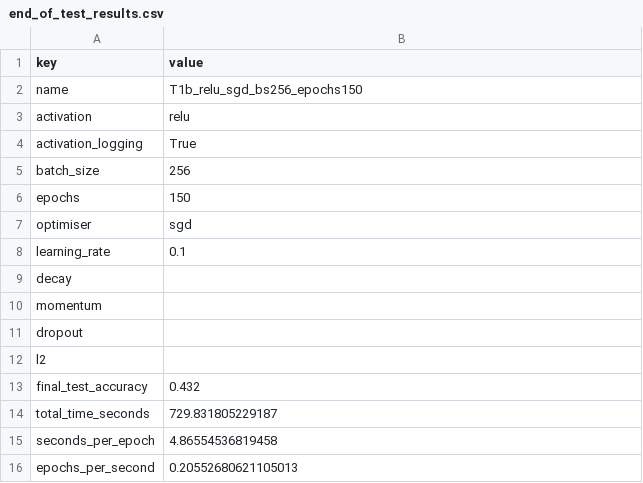
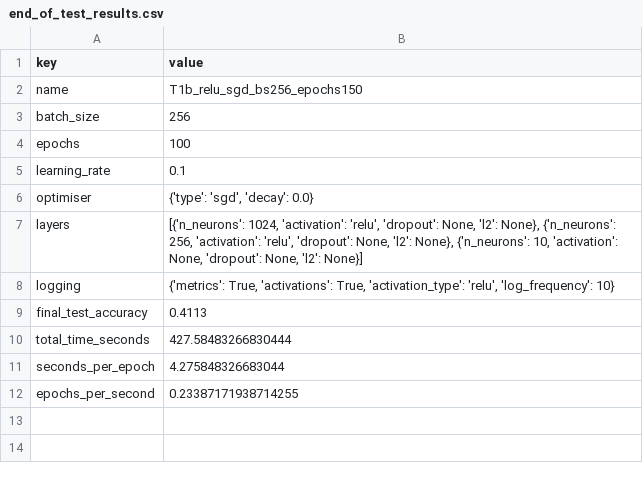
Before and after one commit to PMAI-Group-8/PROG-MATHAI-CW, a CSV file: task1-src/logs/T1b_relu_sgd_bs256_epochs150/end_of_test_results.csv, drawn as a sheet.

```diff
--- a/task1-src/logs/T1b_relu_sgd_bs256_epochs150/end_of_test_results.csv
+++ b/task1-src/logs/T1b_relu_sgd_bs256_epochs150/end_of_test_results.csv
@@ -2,15 +2,11 @@ key,value
 name,T1b_relu_sgd_bs256_epochs150
-activation,relu
-activation_logging,True
 batch_size,256
-epochs,150
-optimiser,sgd
+epochs,100
 learning_rate,0.1
-decay,
-momentum,
-dropout,
-l2,
-final_test_accuracy,0.432
-total_time_seconds,729.831805229187
-seconds_per_epoch,4.86554536819458
-epochs_per_second,0.20552680621105013
+optimiser,"{'type': 'sgd', 'decay': 0.0}"
+layers,"[{'n_neurons': 1024, 'activation': 'relu', 'dropout': None, 'l2': None}, {'n_neurons': 256, 'activation': 'relu', 'dropout': None, 'l2': None}, {'n_neurons': 10, 'activation': None, 'dropout': None, 'l2': None}]"
+logging,"{'metrics': True, 'activations': True, 'activation_type': 'relu', 'log_frequency': 10}"
+final_test_accuracy,0.4113
+total_time_seconds,427.58483266830444
+seconds_per_epoch,4.275848326683044
+epochs_per_second,0.23387171938714255
```
Also changed, not shown: task1-src/logs/T1b_sigmoid_sgd_bs256_epochs150/end_of_test_results.csv, task1-src/logs/T1b_sigmoid_sgd_bs256_epochs150/metrics.csv, 47 other files.
